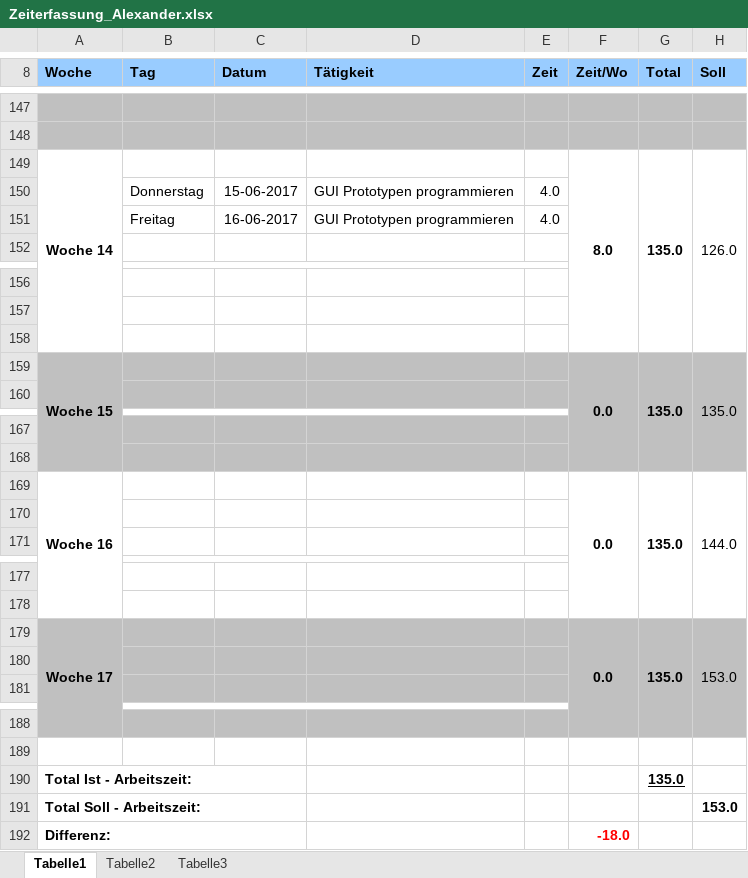
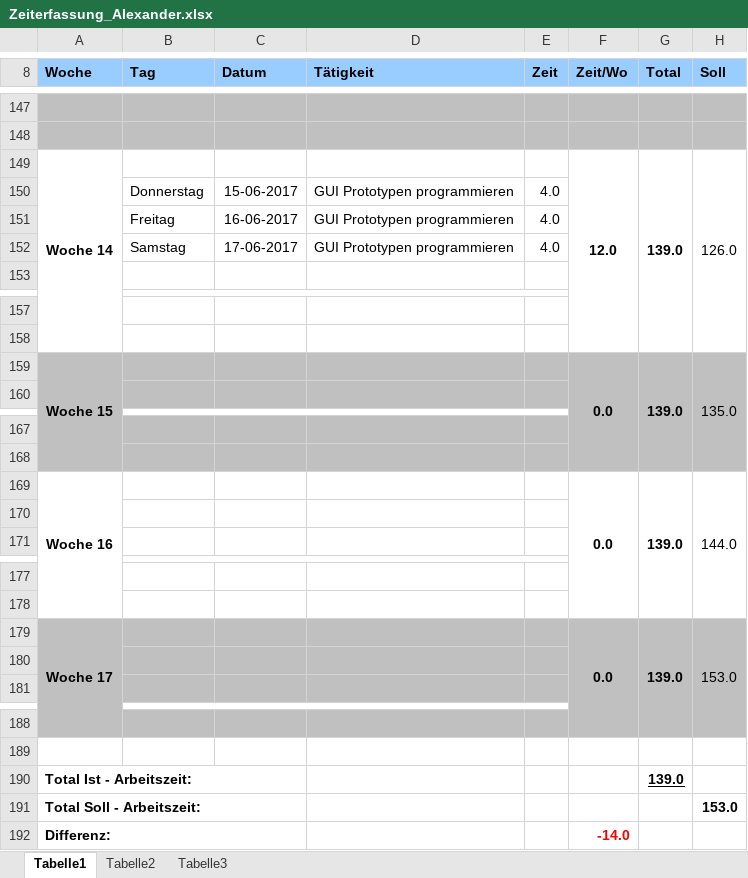
Before and after one commit to gaffli/typo, an Excel workbook: Zeiterfassungen und Projektplan/Zeiterfassung_Alexander.xlsx, sheet Tabelle1, drawn as a sheet; only a part is shown, gaps mark what is left out; values as stored, in another font and other column widths than the file's, no borders; removed rows and columns are numbered as before the commit, all else as after; the diff names each change by its address in the sheet, - before the commit and + after, or states it on an @@ line.

```diff
--- a/Zeiterfassungen und Projektplan/Zeiterfassung_Alexander.xlsx (sheet Tabelle1)
+++ b/Zeiterfassungen und Projektplan/Zeiterfassung_Alexander.xlsx (sheet Tabelle1)
-F149 (Zeit/Wo): 8.0
+F149 (Zeit/Wo): 12.0
-G149 (Total): 135.0
+G149 (Total): 139.0
+row 152:  | Samstag | 17-06-2017 | GUI Prototypen programmieren | 4.0
-row 158: (empty)
-G159 (Total): 135.0
+G159 (Total): 139.0
-G169 (Total): 135.0
+G169 (Total): 139.0
-G179 (Total): 135.0
+G179 (Total): 139.0
-G190 (Total): 135.0
+G190 (Total): 139.0
-F192 (Zeit/Wo): -18.0
+F192 (Zeit/Wo): -14.0
```
